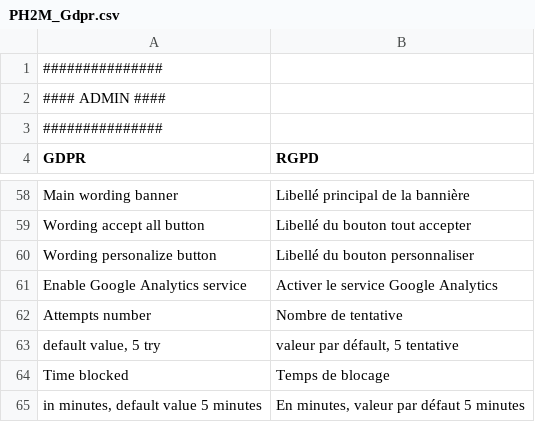
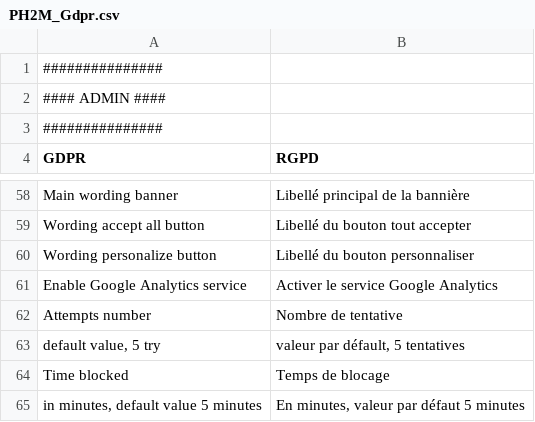
Before and after one commit to PH2M/GDPR, a CSV file: app/locale/fr_FR/PH2M_Gdpr.csv, drawn as a sheet; only a part is shown, gaps mark what is left out.

```diff
--- a/app/locale/fr_FR/PH2M_Gdpr.csv
+++ b/app/locale/fr_FR/PH2M_Gdpr.csv
@@ -62,3 +62,3 @@
 "Attempts number","Nombre de tentative"
-"default value, 5 try","valeur par défault, 5 tentative"
+"default value, 5 try","valeur par défault, 5 tentatives"
 "Time blocked","Temps de blocage"
```
Also changed, not shown: 21 other files.
